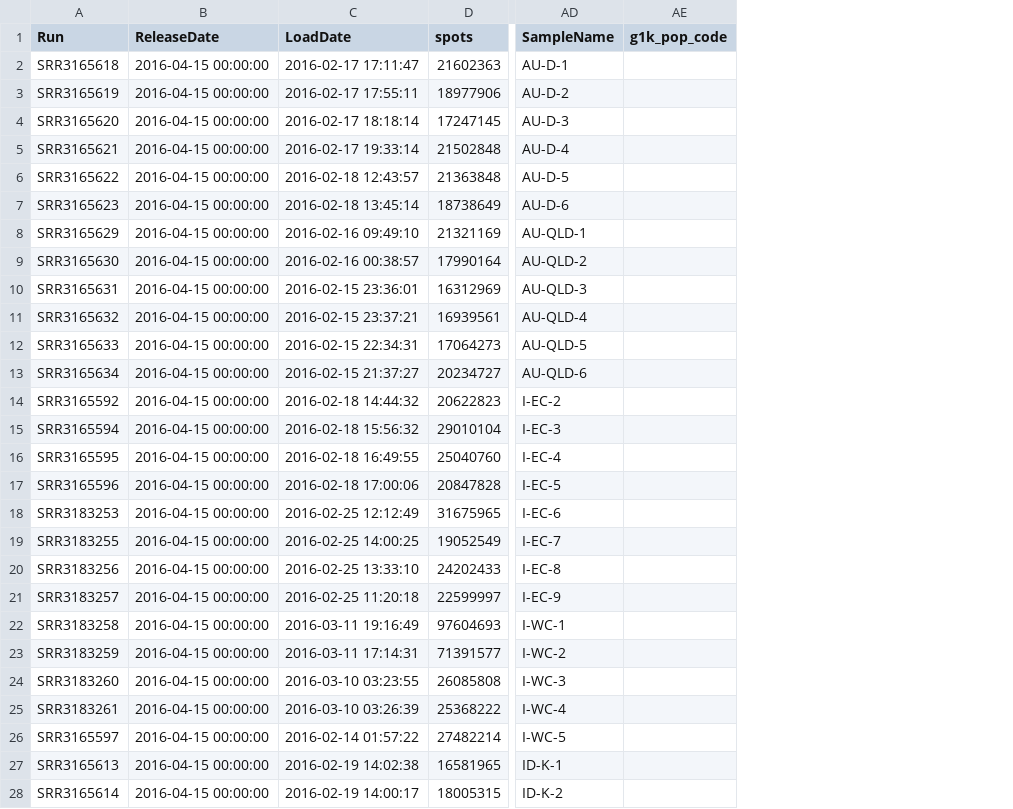
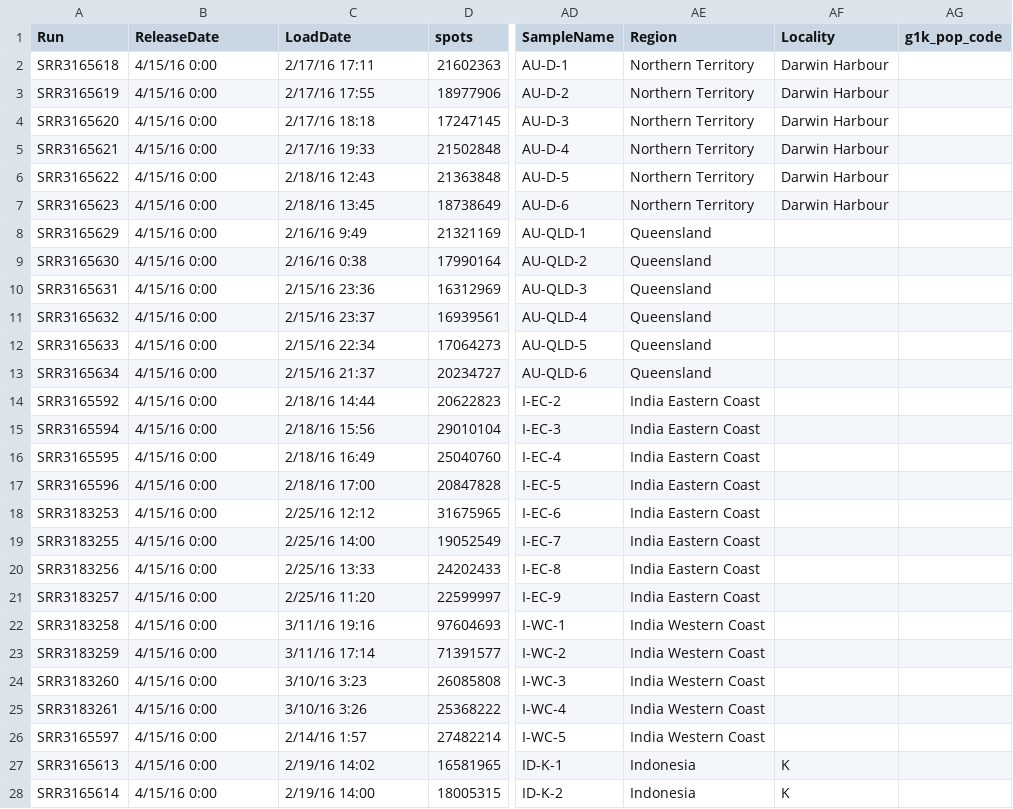
Before and after one commit to MacCampbell/lates-wgs, a CSV file: meta/lates-wgs-SraRunInfo.csv, drawn as a sheet; only a part is shown, gaps mark what is left out; the diff covers the shown part only; the diff names each change by its address in the sheet, - before the commit and + after, or states it on an @@ line.

Commit message:
Adding metadata to SraRunInfo

```diff
--- a/meta/lates-wgs-SraRunInfo.csv
+++ b/meta/lates-wgs-SraRunInfo.csv
+column AE (Region), rows 2-28: Northern Territory | Northern Territory | Northern Territory | Northern Territory | Northern Territory | Northern Territory | Queensland | Queensland | Queensland | Queensland | Queensland | Queensland | India Eastern Coast | India Eastern Coast | India Eastern Coast | India Eastern Coast | India Eastern Coast | India Eastern Coast | India Eastern Coast | India Eastern Coast | India Western Coast | India Western Coast | India Western Coast | India Western Coast | India Western Coast | Indonesia | Indonesia
+column AF (Locality), rows 2-28: Darwin Harbour | Darwin Harbour | Darwin Harbour | Darwin Harbour | Darwin Harbour | Darwin Harbour |  |  |  |  |  |  |  |  |  |  |  |  |  |  |  |  |  |  |  | K | K
-B2:B28 (ReleaseDate): 2016-04-15 00:00:00
+B2:B28 (ReleaseDate): 4/15/16 0:00
-C2 (LoadDate): 2016-02-17 17:11:47
+C2 (LoadDate): 2/17/16 17:11
-C3 (LoadDate): 2016-02-17 17:55:11
+C3 (LoadDate): 2/17/16 17:55
-C4 (LoadDate): 2016-02-17 18:18:14
+C4 (LoadDate): 2/17/16 18:18
-C5 (LoadDate): 2016-02-17 19:33:14
+C5 (LoadDate): 2/17/16 19:33
-C6 (LoadDate): 2016-02-18 12:43:57
+C6 (LoadDate): 2/18/16 12:43
-C7 (LoadDate): 2016-02-18 13:45:14
+C7 (LoadDate): 2/18/16 13:45
-C8 (LoadDate): 2016-02-16 09:49:10
+C8 (LoadDate): 2/16/16 9:49
-C9 (LoadDate): 2016-02-16 00:38:57
+C9 (LoadDate): 2/16/16 0:38
-C10 (LoadDate): 2016-02-15 23:36:01
+C10 (LoadDate): 2/15/16 23:36
-C11 (LoadDate): 2016-02-15 23:37:21
+C11 (LoadDate): 2/15/16 23:37
-C12 (LoadDate): 2016-02-15 22:34:31
+C12 (LoadDate): 2/15/16 22:34
-C13 (LoadDate): 2016-02-15 21:37:27
+C13 (LoadDate): 2/15/16 21:37
-C14 (LoadDate): 2016-02-18 14:44:32
+C14 (LoadDate): 2/18/16 14:44
-C15 (LoadDate): 2016-02-18 15:56:32
+C15 (LoadDate): 2/18/16 15:56
-C16 (LoadDate): 2016-02-18 16:49:55
+C16 (LoadDate): 2/18/16 16:49
-C17 (LoadDate): 2016-02-18 17:00:06
+C17 (LoadDate): 2/18/16 17:00
-C18 (LoadDate): 2016-02-25 12:12:49
+C18 (LoadDate): 2/25/16 12:12
-C19 (LoadDate): 2016-02-25 14:00:25
+C19 (LoadDate): 2/25/16 14:00
-C20 (LoadDate): 2016-02-25 13:33:10
+C20 (LoadDate): 2/25/16 13:33
-C21 (LoadDate): 2016-02-25 11:20:18
+C21 (LoadDate): 2/25/16 11:20
-C22 (LoadDate): 2016-03-11 19:16:49
+C22 (LoadDate): 3/11/16 19:16
-C23 (LoadDate): 2016-03-11 17:14:31
+C23 (LoadDate): 3/11/16 17:14
-C24 (LoadDate): 2016-03-10 03:23:55
+C24 (LoadDate): 3/10/16 3:23
-C25 (LoadDate): 2016-03-10 03:26:39
+C25 (LoadDate): 3/10/16 3:26
-C26 (LoadDate): 2016-02-14 01:57:22
+C26 (LoadDate): 2/14/16 1:57
-C27 (LoadDate): 2016-02-19 14:02:38
+C27 (LoadDate): 2/19/16 14:02
-C28 (LoadDate): 2016-02-19 14:00:17
+C28 (LoadDate): 2/19/16 14:00
```
Also changed, not shown: 68 edited cells elsewhere in this file, 1 other file.
